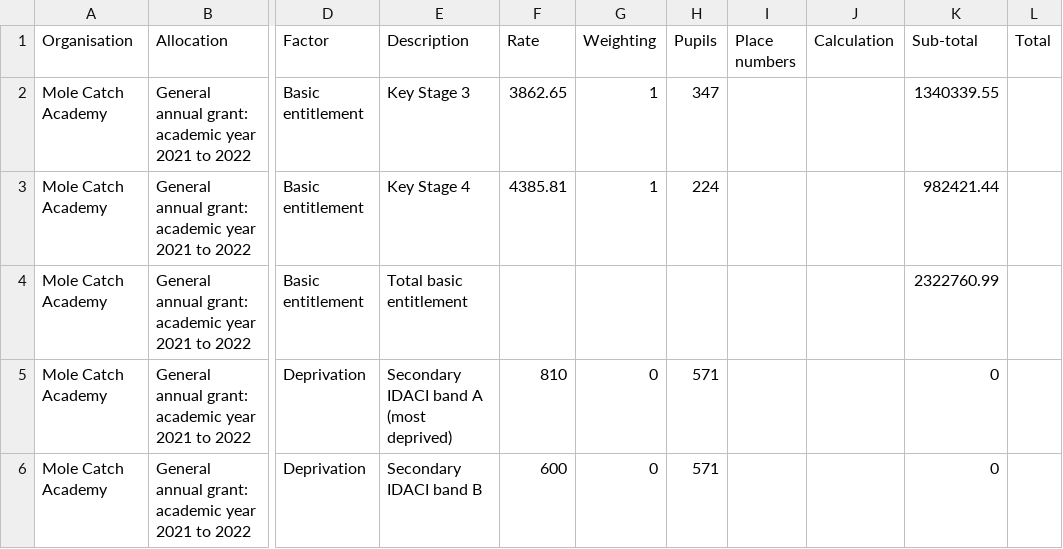
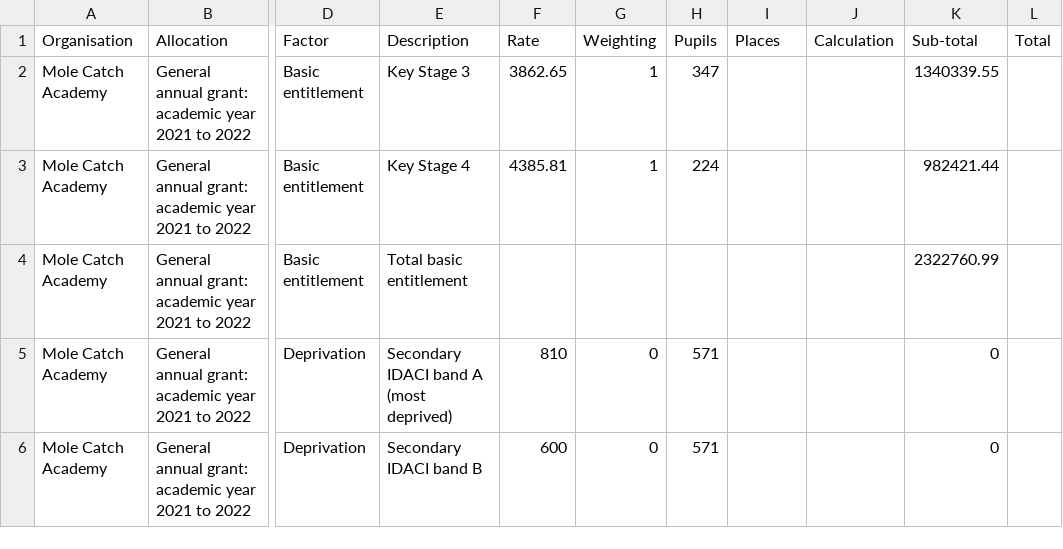
Before and after one commit to SkillsFundingAgency/sfs-sitedesign, a CSV file: app/assets/documents/beta/v112-0-0/signed-in/external/allocation-statements/general-annual-grant/funding-breakdown-1/gag_2021-to-2022_published-12-09-2021_mole-catch-academy.csv, drawn as a sheet; only a part is shown, gaps mark what is left out; the diff names each change by its address in the sheet, - before the commit and + after, or states it on an @@ line.

Commit message:
Updated Places in GAG and band 4

```diff
--- a/app/assets/documents/beta/v112-0-0/signed-in/external/allocation-statements/general-annual-grant/funding-breakdown-1/gag_2021-to-2022_published-12-09-2021_mole-catch-academy.csv
+++ b/app/assets/documents/beta/v112-0-0/signed-in/external/allocation-statements/general-annual-grant/funding-breakdown-1/gag_2021-to-2022_published-12-09-2021_mole-catch-academy.csv
-I1: Place numbers
+I1: Places
```
Also changed, not shown: app/assets/documents/beta/v112-0-0/signed-in/external/allocation-statements/general-annual-grant/funding-breakdown-2/gag_2021-to-2022_published-12-09-2021_mole-catch-academy.csv, app/assets/documents/beta/v112-0-0/signed-in/external/allocation-statements/general-annual-grant/funding-breakdown-3/gag_2021-to-2022_published-12-09-2021_mole-catch-academy.csv, 26 other files.
